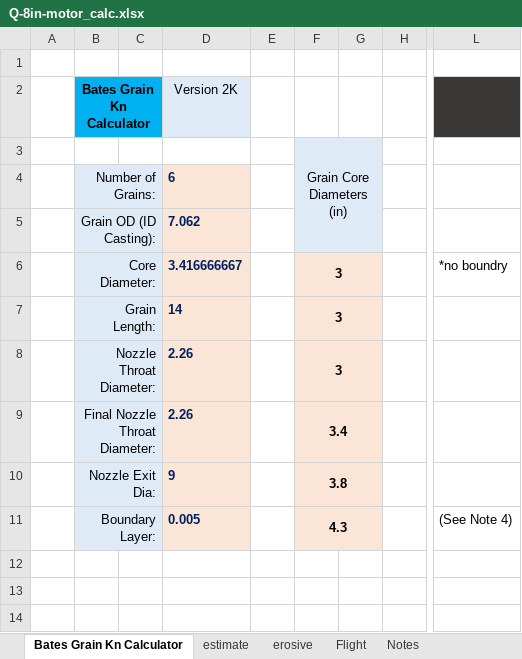
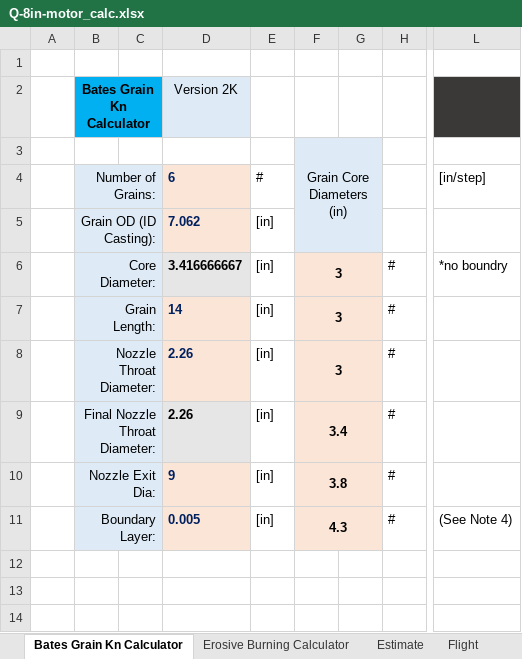
Before and after one commit to tritonrocketclub/Propulsion, an Excel workbook: Launches/8-inch-flight/Design/Calculations/trunk/Q-8in-motor_calc.xlsx, sheet Bates Grain Kn Calculator, drawn as a sheet; only a part is shown, gaps mark what is left out; values as stored, in another font and other column widths than the file's, no borders; charts and pictures and conditional formats not drawn; the diff names each change by its address in the sheet, - before the commit and + after, or states it on an @@ line.

```diff
--- a/Launches/8-inch-flight/Design/Calculations/trunk/Q-8in-motor_calc.xlsx (sheet Bates Grain Kn Calculator)
+++ b/Launches/8-inch-flight/Design/Calculations/trunk/Q-8in-motor_calc.xlsx (sheet Bates Grain Kn Calculator)
-sheet tab: estimate
+sheet tab: Estimate
-sheet tab: erosive
+sheet tab: Erosive Burning Calculator
@@ sheet tab order changed: Bates Grain Kn Calculator | Erosive Burning Calculator | Estimate | Flight @@
-E4: (empty)
+E4: #
-L4: (empty)
+L4: [in/step]
-E5:E11: (empty)
+E5:E11: [in]
-D6 text colour: #002060
+D6 text colour: black
-H6:H11: (empty)
+H6:H11: #
-D9 text colour: #002060
+D9 text colour: black
```
Also changed, not shown: sheet Flight, sheet Erosive Burning Calculator, sheet Estimate, formulas that keep their value, charts or pictures.
